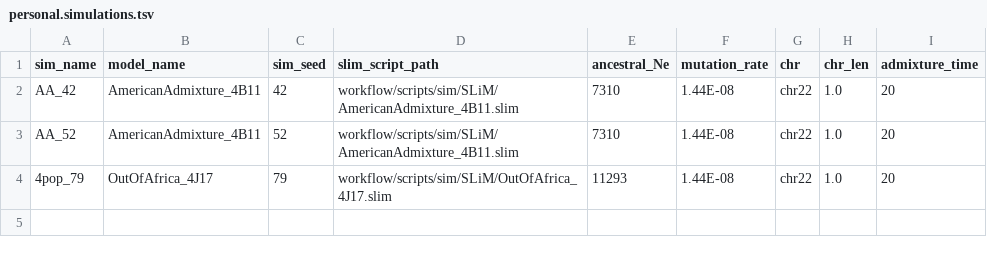
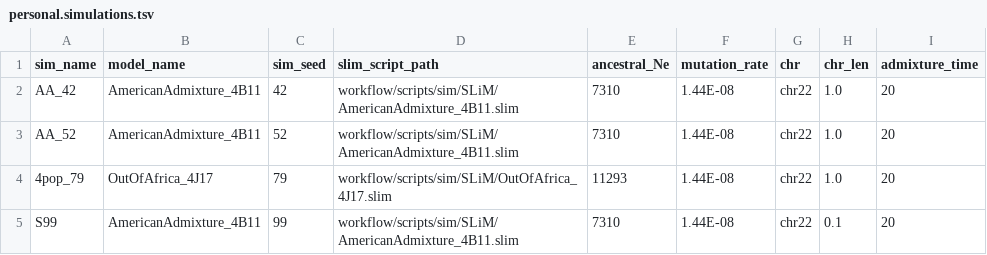
Before and after one commit to rwaples/lai-sim, a TSV file: config/personal.simulations.tsv, drawn as a sheet; the diff names each change by its address in the sheet, - before the commit and + after, or states it on an @@ line.

```diff
--- a/config/personal.simulations.tsv
+++ b/config/personal.simulations.tsv
+row 5: S99 | AmericanAdmixture_4B11 | 99 | workflow/scripts/sim/SLiM/AmericanAdmixture_4B11.slim | 7310 | 1.44E-08 | chr22 | 0.1 | 20
```
Also changed, not shown: config/personal.analyses.tsv, 6 other files.
